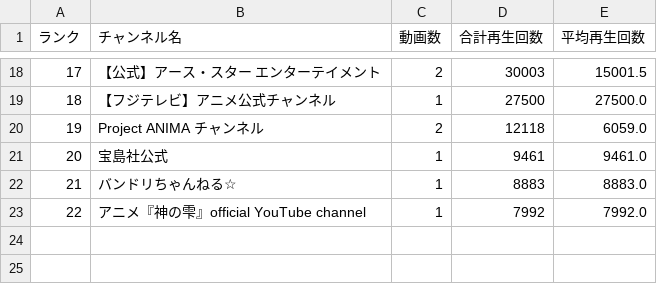
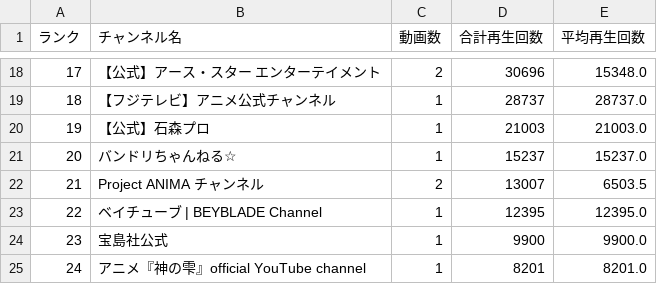
Before and after one commit to SchiAnimeMusic/AnimeInfo, a CSV file: data/channel_statistics.csv, drawn as a sheet; only a part is shown, gaps mark what is left out; removed rows and columns are numbered as before the commit, all else as after; the diff covers the shown part only; the diff names each change by its address in the sheet, - before the commit and + after, or states it on an @@ line.

```diff
--- a/data/channel_statistics.csv
+++ b/data/channel_statistics.csv
-D18 (合計再生回数): 30003
+D18 (合計再生回数): 30696
-E18 (平均再生回数): 15001.5
+E18 (平均再生回数): 15348.0
-D19 (合計再生回数): 27500
+D19 (合計再生回数): 28737
-E19 (平均再生回数): 27500.0
+E19 (平均再生回数): 28737.0
+row 20: 19 | 【公式】石森プロ | 1 | 21003 | 21003.0
+row 21: 20 | バンドリちゃんねる☆ | 1 | 15237 | 15237.0
@@ column A (ランク) renumbered from row 22 down @@
-D22 (合計再生回数): 12118
+D22 (合計再生回数): 13007
-E22 (平均再生回数): 6059.0
+E22 (平均再生回数): 6503.5
+row 23: 22 | ベイチューブ | BEYBLADE Channel | 1 | 12395 | 12395.0
-D24 (合計再生回数): 9461
+D24 (合計再生回数): 9900
-E24 (平均再生回数): 9461.0
+E24 (平均再生回数): 9900.0
-row 22: 21 | バンドリちゃんねる☆ | 1 | 8883 | 8883.0
-D25 (合計再生回数): 7992
+D25 (合計再生回数): 8201
-E25 (平均再生回数): 7992.0
+E25 (平均再生回数): 8201.0
```
Also changed, not shown: 32 edited cells elsewhere in this file, 4 other files.
